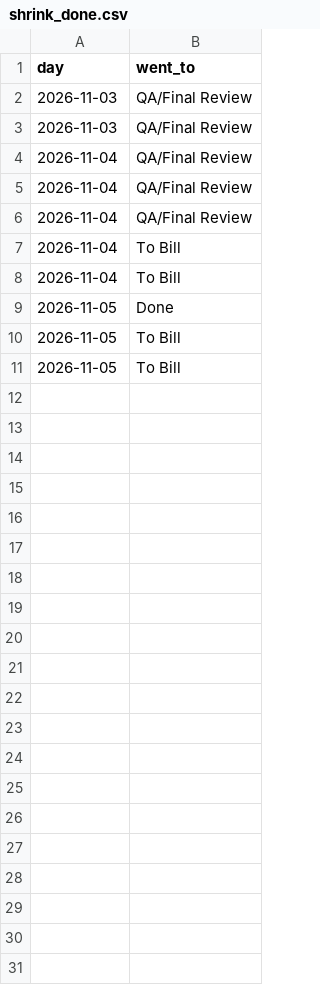
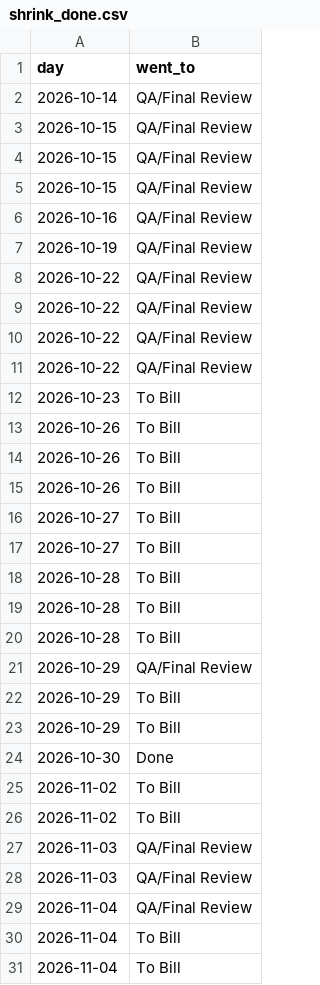
Before and after one commit to loumcp/crew-board, a CSV file: shrink_done.csv, drawn as a sheet; only a part is shown; the shorter side is filled out with more unchanged rows.

```diff
--- a/shrink_done.csv
+++ b/shrink_done.csv
@@ -1,6 +1,29 @@
 day,went_to
+2026-10-14,QA/Final Review
+2026-10-15,QA/Final Review
+2026-10-15,QA/Final Review
+2026-10-15,QA/Final Review
+2026-10-16,QA/Final Review
+2026-10-19,QA/Final Review
+2026-10-22,QA/Final Review
+2026-10-22,QA/Final Review
+2026-10-22,QA/Final Review
+2026-10-22,QA/Final Review
+2026-10-23,To Bill
+2026-10-26,To Bill
+2026-10-26,To Bill
+2026-10-26,To Bill
+2026-10-27,To Bill
+2026-10-27,To Bill
+2026-10-28,To Bill
+2026-10-28,To Bill
+2026-10-28,To Bill
+2026-10-29,QA/Final Review
+2026-10-29,To Bill
+2026-10-29,To Bill
+2026-10-30,Done
+2026-11-02,To Bill
+2026-11-02,To Bill
 2026-11-03,QA/Final Review
 2026-11-03,QA/Final Review
-2026-11-04,QA/Final Review
-2026-11-04,QA/Final Review
 2026-11-04,QA/Final Review
```
Also changed, not shown: data/arrivals.csv, data/kpis.csv, 8 other files.
